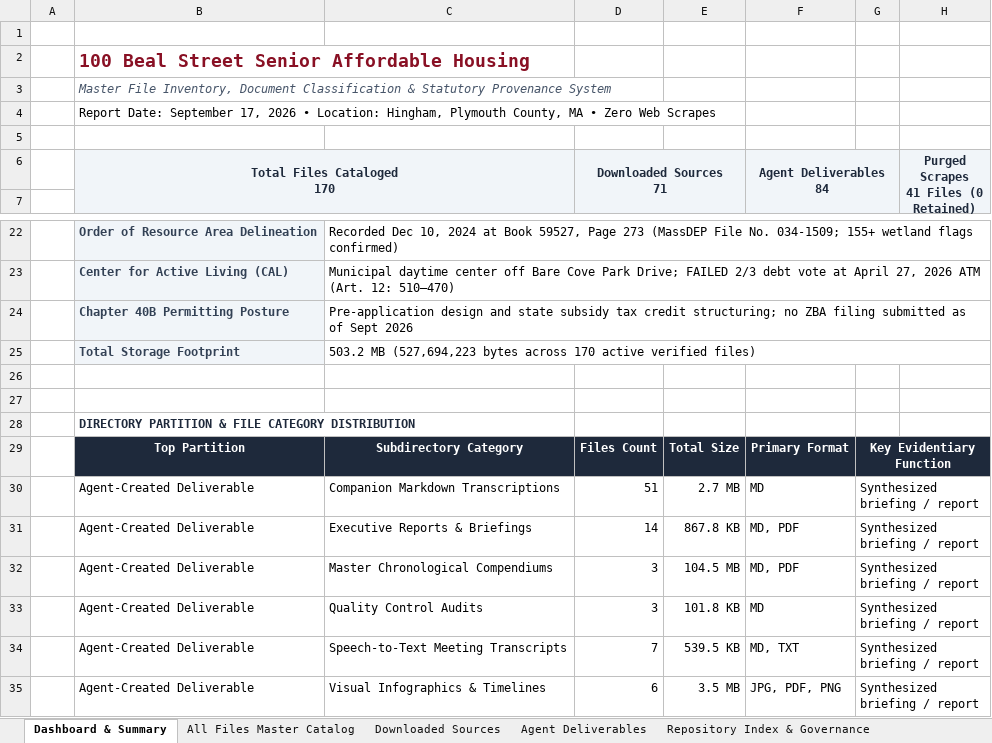
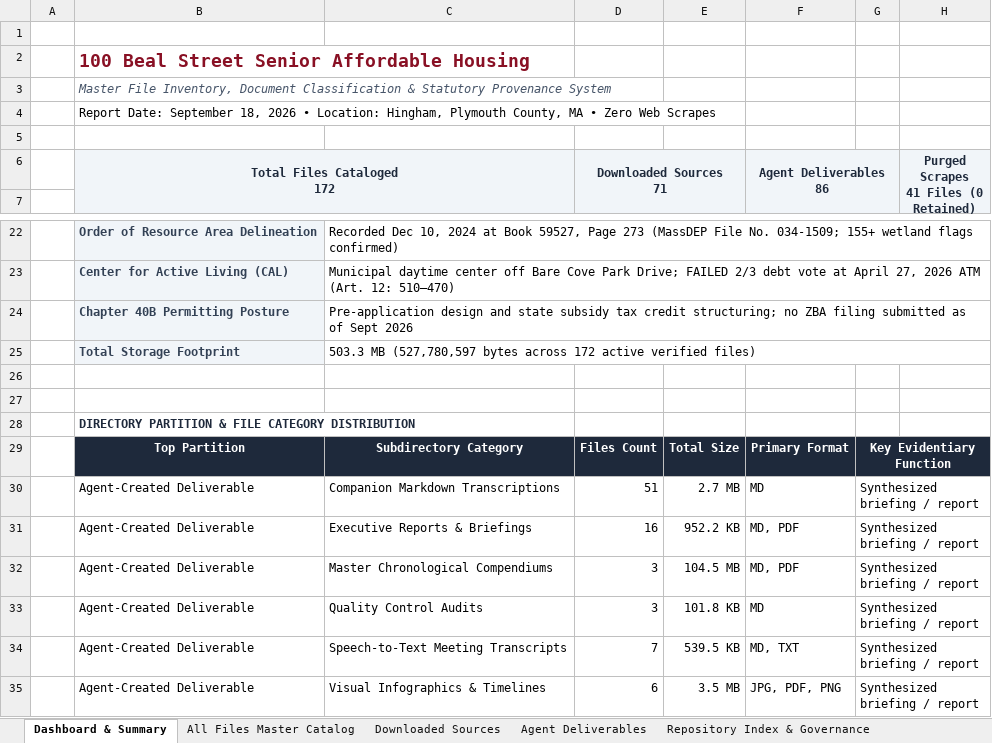
Before and after one commit to seanbuilds/beal-street-senior-affordable-housing, an Excel workbook: 100_Beal_Street_Master_File_Inventory_v1.xlsx, sheet Dashboard & Summary, drawn as a sheet; only a part is shown, gaps mark what is left out; values as stored, in another font and other column widths than the file's, no borders; ↵ is a line break in a cell; the diff names each change by its address in the sheet, - before the commit and + after, or states it on an @@ line.

```diff
--- a/100_Beal_Street_Master_File_Inventory_v1.xlsx (sheet Dashboard & Summary)
+++ b/100_Beal_Street_Master_File_Inventory_v1.xlsx (sheet Dashboard & Summary)
-B4 (Total Files Cataloged 172): …Date: September 17, 2026 •…
+B4 (Total Files Cataloged 172): …Date: September 18, 2026 •…
-B6: Total Files Cataloged ↵ 170
+B6: Total Files Cataloged ↵ 172
-F6: Agent Deliverables ↵ 84
+F6: Agent Deliverables ↵ 86
-C25: 503.2 MB (527,694,223 bytes across 170 active verified…
+C25: 503.3 MB (527,780,597 bytes across 172 active verified…
-D31 (Downloaded Sources 71): 14
+D31 (Downloaded Sources 71): 16
-E31: 867.8 KB
+E31: 952.2 KB
```
Also changed, not shown: sheet Agent Deliverables, sheet All Files Master Catalog, sheet Repository Index & Governance, sheet Downloaded Sources, 3 other files.
